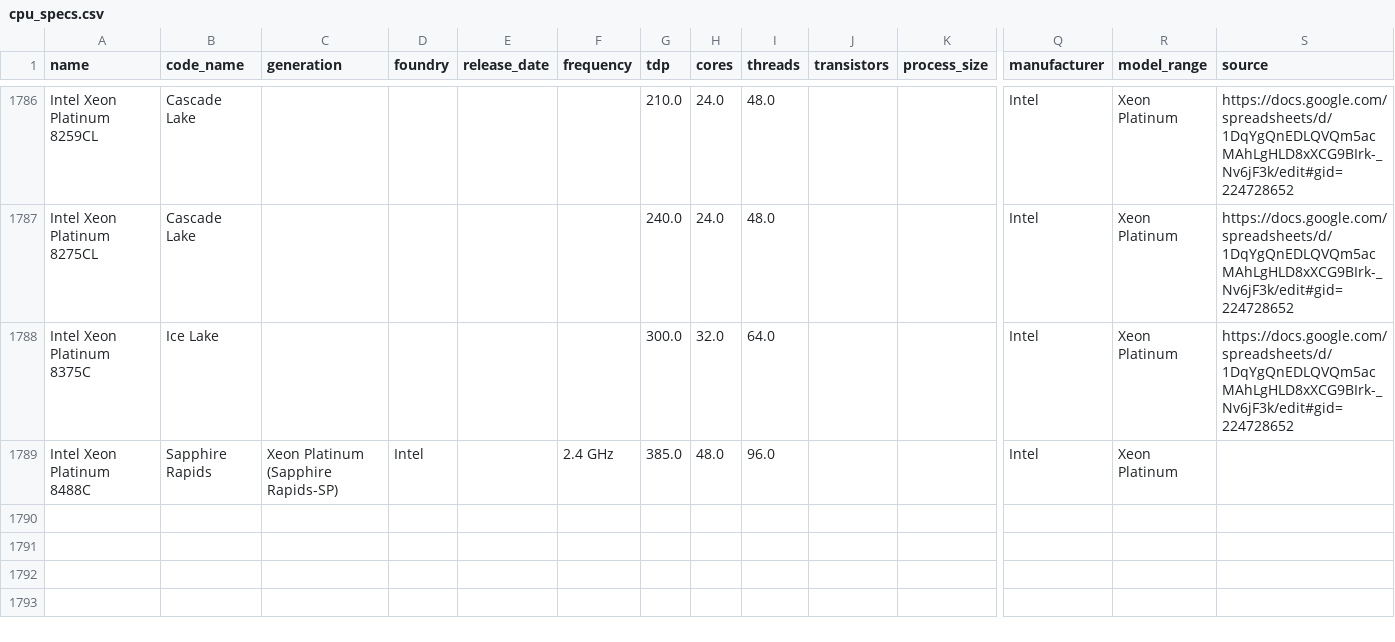
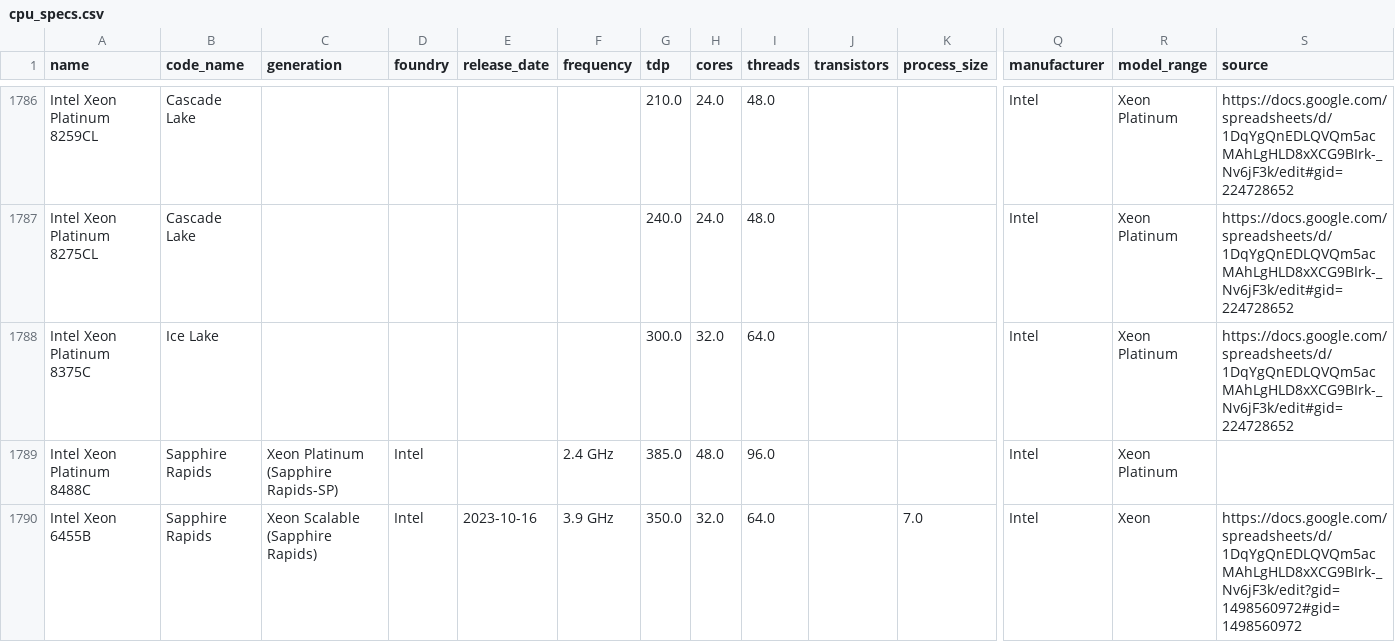
Before and after one commit to Boavizta/boaviztapi, a CSV file: boaviztapi/data/crowdsourcing/cpu_specs.csv, drawn as a sheet; only a part is shown, gaps mark what is left out; rows hold the shown columns only; the diff names each change by its address in the sheet, - before the commit and + after, or states it on an @@ line.

Commit message:
Add Xeon 6455B to cpu_specs.csv
Sourced from TEADS, unclear what their source is.
Didn't have a die size and inferred release date from the date of AWS's [announcement] of the r7iz where this CPU is used.

[annoucement]: https://aws.amazon.com/about-aws/whats-new/2023/09/amazon-ec2-r7iz-instances/

```diff
--- a/boaviztapi/data/crowdsourcing/cpu_specs.csv
+++ b/boaviztapi/data/crowdsourcing/cpu_specs.csv
+row 1790: Intel Xeon 6455B | Sapphire Rapids | Xeon Scalable (Sapphire Rapids) | Intel | 2023-10-16 | 3.9 GHz | 350.0 | 32.0 | 64.0 |  | 7.0 | Intel | Xeon | https://docs.google.com/spreadsheets/d/1DqYgQnEDLQVQm5acMAhLgHLD8xXCG9BIrk-_Nv6jF3k/edit?gid=1498560972#gid=1498560972
```
